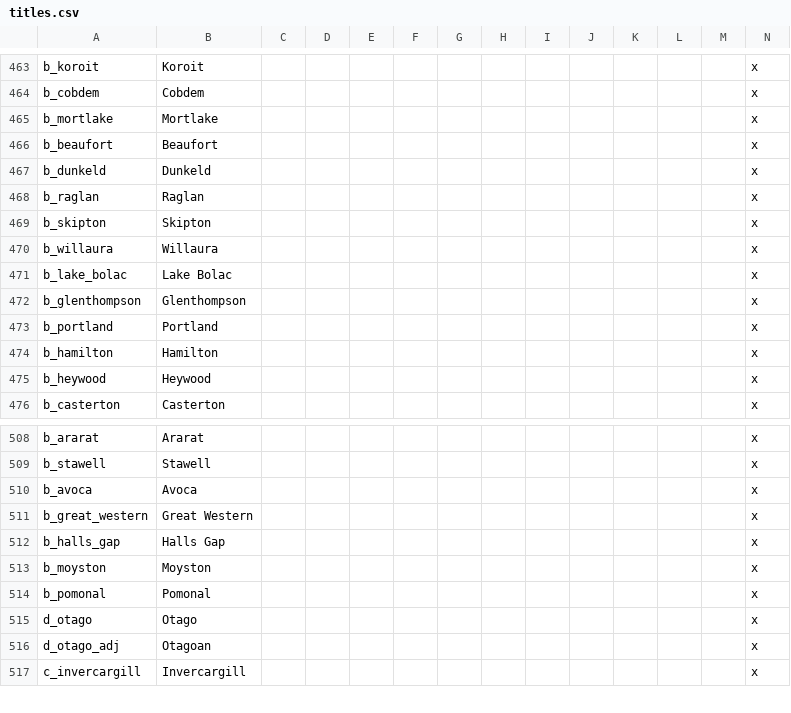
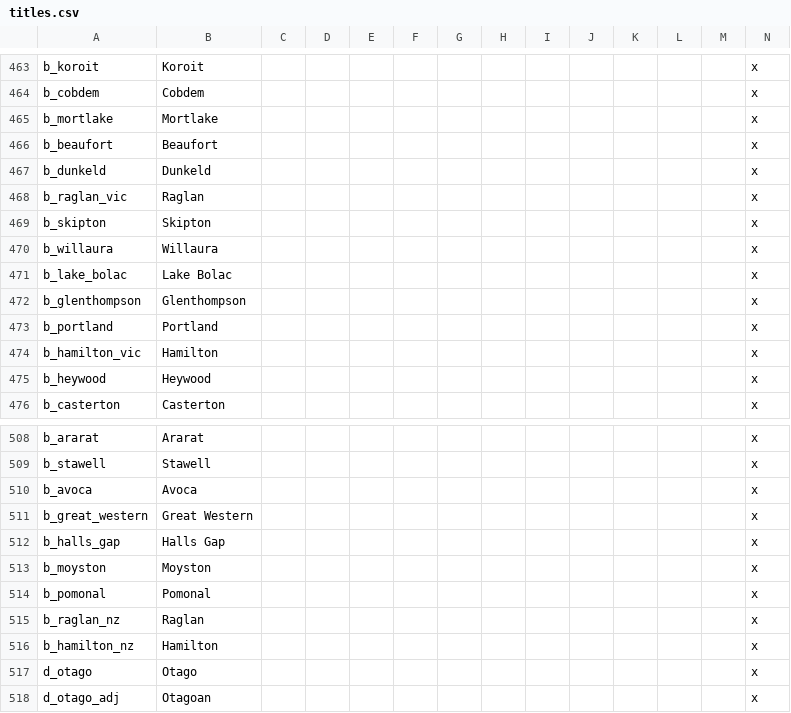
Before and after one commit to Spirintus/ate-down-under, a CSV file: atedu/localisation/titles.csv, drawn as a sheet; only a part is shown, gaps mark what is left out; the shorter side is filled out with more unchanged rows; rows hold the shown columns only; the diff names each change by its address in the sheet, - before the commit and + after, or states it on an @@ line.

```diff
--- a/atedu/localisation/titles.csv
+++ b/atedu/localisation/titles.csv
-A468: b_raglan
+A468: b_raglan_vic
-A474: b_hamilton
+A474: b_hamilton_vic
+row 515: b_raglan_nz | Raglan |  |  |  |  |  |  |  |  |  |  |  | x
+row 516: b_hamilton_nz | Hamilton |  |  |  |  |  |  |  |  |  |  |  | x
```
Also changed, not shown: 30 other files.
